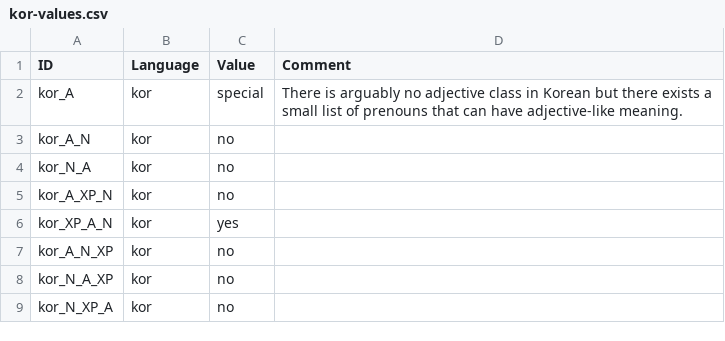
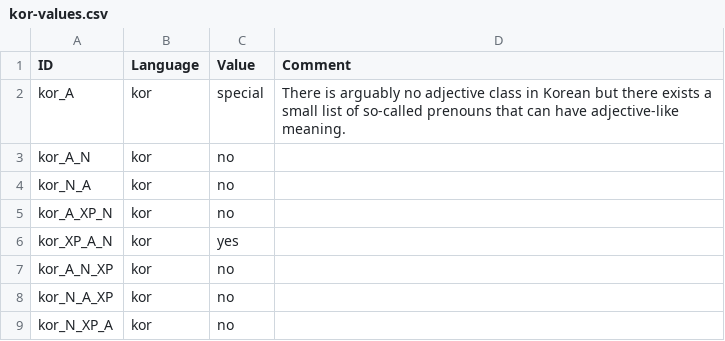
Before and after one commit to lxynk/nmdb-data, a CSV file: raw/kor-values.csv, drawn as a sheet; only a part is shown.

Commit message:
Update kor-values.csv

```diff
--- a/raw/kor-values.csv
+++ b/raw/kor-values.csv
@@ -1,3 +1,3 @@
 ID,Language,Value,Comment
-kor_A,kor,special,"There is arguably no adjective class in Korean but there exists a small list of prenouns that can have adjective-like meaning."
+kor_A,kor,special,"There is arguably no adjective class in Korean but there exists a small list of so-called prenouns that can have adjective-like meaning."
 kor_A_N,kor,no,
```
